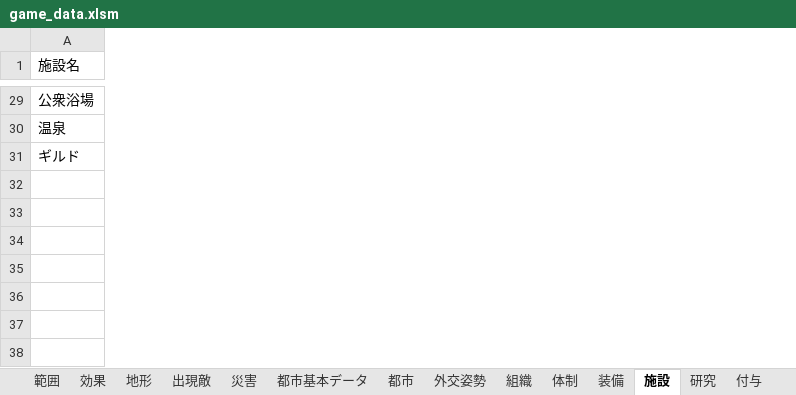
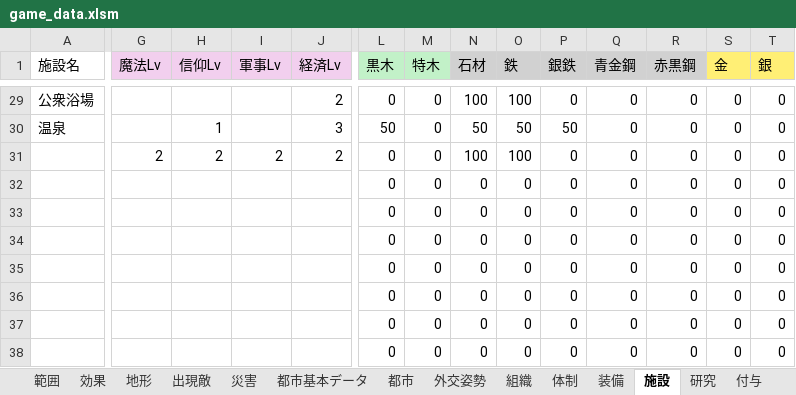
Before and after one commit to siev0000/fantasy_Strategy, an Excel workbook: data/source/game_data.xlsm, sheet 施設, drawn as a sheet; only a part is shown, gaps mark what is left out; values as stored, in another font and other column widths than the file's, no borders; removed rows and columns are numbered as before the commit, all else as after; rows hold the shown columns only; the diff covers the shown part only; the diff names each change by its address in the sheet, - before the commit and + after, or states it on an @@ line.

```diff
--- a/data/source/game_data.xlsm (sheet 施設)
+++ b/data/source/game_data.xlsm (sheet 施設)
@@ column G (魔法Lv) unhidden, empty @@
@@ column H (信仰Lv) unhidden, row 30: 1 @@
@@ column I (軍事Lv) unhidden, empty @@
+column J (経済Lv), rows 29-30: 2 | 3
@@ column L (黒木) unhidden, rows 29-30: 0 | 50; rows 32-38: all 0 @@
@@ column M (特木) unhidden, rows 29-30: 0 | 0; rows 32-38: all 0 @@
@@ column N (石材) unhidden, rows 29-30: 100 | 50; rows 32-38: all 0 @@
@@ column O (鉄) unhidden, rows 29-30: 100 | 50; rows 32-38: all 0 @@
@@ column P (銀鉄) unhidden, rows 29-30: 0 | 50; rows 32-38: all 0 @@
@@ column Q (青金鋼) unhidden, rows 29-30: 0 | 0; rows 32-38: all 0 @@
@@ column R (赤黒鋼) unhidden, rows 29-30: 0 | 0; rows 32-38: all 0 @@
@@ column S (金) unhidden, rows 29-30: 0 | 0; rows 32-38: all 0 @@
@@ column T (銀) unhidden, rows 29-30: 0 | 0; rows 32-38: all 0 @@
-row 31: ギルド
+row 31:  | 2 | 2 | 2 | 2 | 0 | 0 | 100 | 100 | 0 | 0 | 0 | 0 | 0
```
Also changed, not shown: 5 added columns, 1 removed column and 27 edited cells elsewhere in this sheet, formulas that keep their value, hidden cells, 25 other files.
